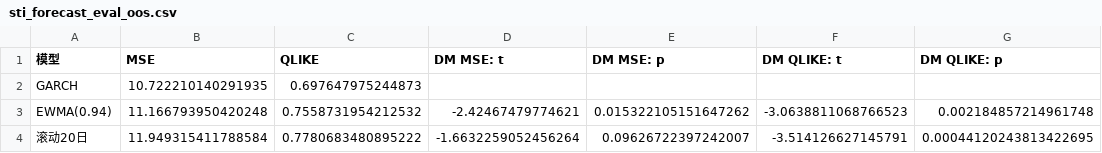
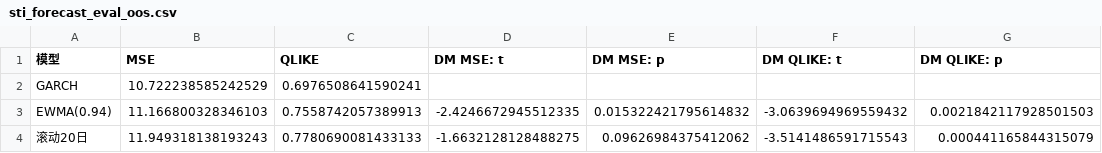
Before and after one commit to drmfslx1234567/fe5209_vol_rotation, a CSV file: results/tables/sti_forecast_eval_oos.csv, drawn as a sheet.

```diff
--- a/results/tables/sti_forecast_eval_oos.csv
+++ b/results/tables/sti_forecast_eval_oos.csv
@@ -1,4 +1,4 @@
 模型,MSE,QLIKE,DM MSE: t,DM MSE: p,DM QLIKE: t,DM QLIKE: p
-GARCH,10.722210140291935,0.697647975244873,,,,
-EWMA(0.94),11.166793950420248,0.7558731954212532,-2.42467479774621,0.015322105151647262,-3.0638811068766523,0.002184857214961748
-滚动20日,11.949315411788584,0.7780683480895222,-1.6632259052456264,0.09626722397242007,-3.514126627145791,0.00044120243813422695
+GARCH,10.722238585242529,0.6976508641590241,,,,
+EWMA(0.94),11.166800328346103,0.7558742057389913,-2.4246672945512335,0.015322421795614832,-3.0639694969559432,0.0021842117928501503
+滚动20日,11.949318138193243,0.7780690081433133,-1.6632128128488275,0.09626984375412062,-3.5141486591715543,0.000441165844315079
```
Also changed, not shown: results/tables/sti_arch_tests.csv, results/tables/sti_model_compare.csv, 13 other files.
